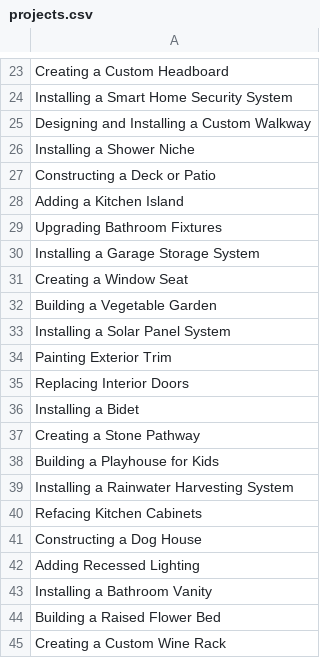
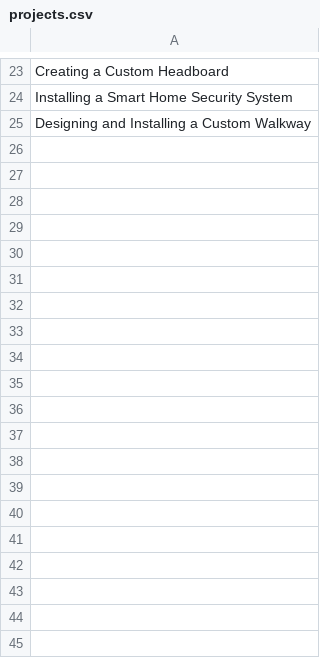
Before and after one commit to FrederikNorlyk/accounting-python-api, a CSV file: accounting/data/projects.csv, drawn as a sheet; only a part is shown, gaps mark what is left out; the diff covers the shown part only; the diff names each change by its address in the sheet, - before the commit and + after, or states it on an @@ line.

Commit message:
Reduced number of demo projects

```diff
--- a/accounting/data/projects.csv
+++ b/accounting/data/projects.csv
-row 26: Installing a Shower Niche
-row 27: Constructing a Deck or Patio
-row 28: Adding a Kitchen Island
-row 29: Upgrading Bathroom Fixtures
-row 30: Installing a Garage Storage System
-row 31: Creating a Window Seat
-row 32: Building a Vegetable Garden
-row 33: Installing a Solar Panel System
-row 34: Painting Exterior Trim
-row 35: Replacing Interior Doors
-row 36: Installing a Bidet
-row 37: Creating a Stone Pathway
-row 38: Building a Playhouse for Kids
-row 39: Installing a Rainwater Harvesting System
-row 40: Refacing Kitchen Cabinets
-row 41: Constructing a Dog House
-row 42: Adding Recessed Lighting
-row 43: Installing a Bathroom Vanity
-row 44: Building a Raised Flower Bed
-row 45: Creating a Custom Wine Rack
```
Also changed, not shown: 55 removed rows elsewhere in this file.
